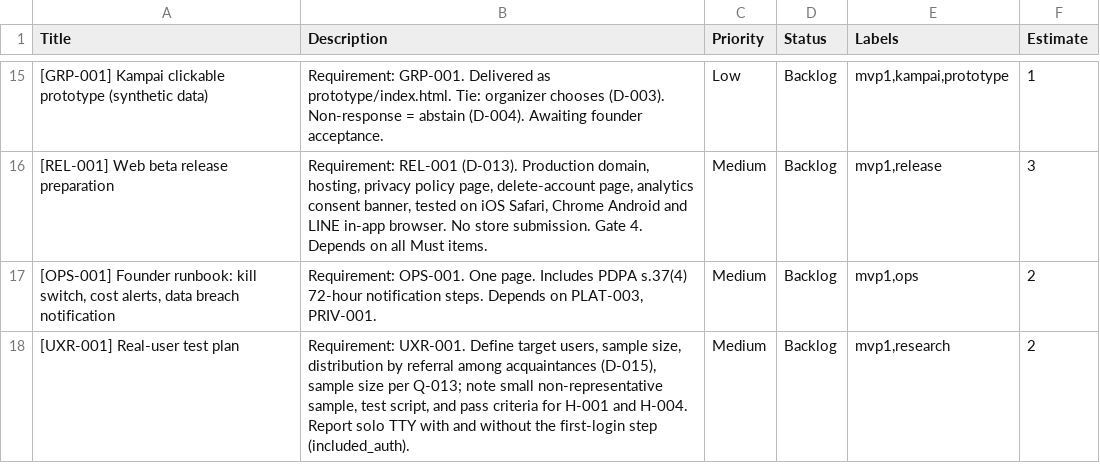
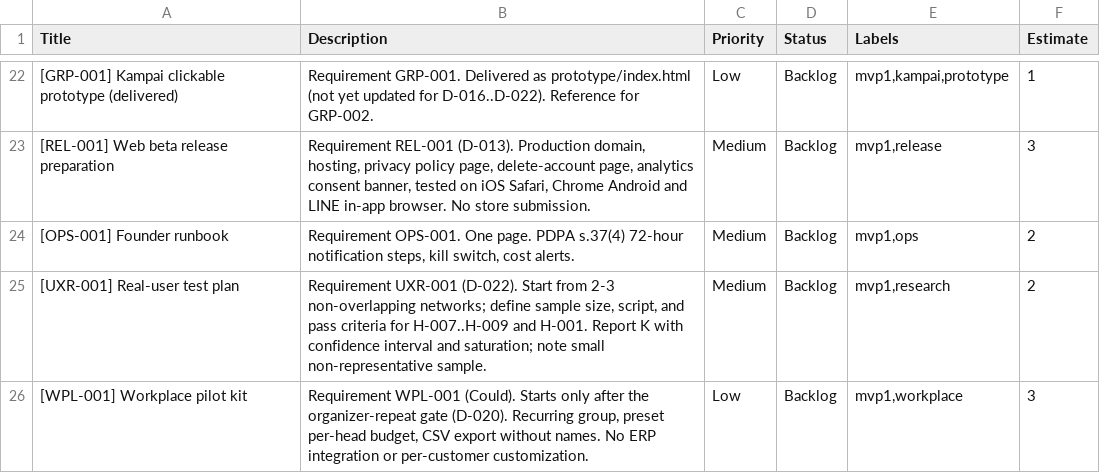
Before and after one commit to choaalpha-lang/kinnai, a CSV file: docs/LINEAR_IMPORT.csv, drawn as a sheet; only a part is shown, gaps mark what is left out; the diff covers the shown part only.

```diff
--- a/docs/LINEAR_IMPORT.csv
+++ b/docs/LINEAR_IMPORT.csv
@@ -15,4 +22,5 @@ Title,Description,Priority,Status,Labels,Estimate
-"[GRP-001] Kampai clickable prototype (synthetic data)","Requirement: GRP-001. Delivered as prototype/index.html. Tie: organizer chooses (D-003). Non-response = abstain (D-004). Awaiting founder acceptance.",Low,Backlog,"mvp1,kampai,prototype",1
-"[REL-001] Web beta release preparation","Requirement: REL-001 (D-013). Production domain, hosting, privacy policy page, delete-account page, analytics consent banner, tested on iOS Safari, Chrome Android and LINE in-app browser. No store submission. Gate 4. Depends on all Must items.",Medium,Backlog,"mvp1,release",3
-"[OPS-001] Founder runbook: kill switch, cost alerts, data breach notification","Requirement: OPS-001. One page. Includes PDPA s.37(4) 72-hour notification steps. Depends on PLAT-003, PRIV-001.",Medium,Backlog,"mvp1,ops",2
-"[UXR-001] Real-user test plan","Requirement: UXR-001. Define target users, sample size, distribution by referral among acquaintances (D-015), sample size per Q-013; note small non-representative sample, test script, and pass criteria for H-001 and H-004. Report solo TTY with and without the first-login step (included_auth).",Medium,Backlog,"mvp1,research",2
+[GRP-001] Kampai clickable prototype (delivered),Requirement GRP-001. Delivered as prototype/index.html (not yet updated for D-016..D-022). Reference for GRP-002.,Low,Backlog,"mvp1,kampai,prototype",1
+[REL-001] Web beta release preparation,"Requirement REL-001 (D-013). Production domain, hosting, privacy policy page, delete-account page, analytics consent banner, tested on iOS Safari, Chrome Android and LINE in-app browser. No store submission.",Medium,Backlog,"mvp1,release",3
+[OPS-001] Founder runbook,"Requirement OPS-001. One page. PDPA s.37(4) 72-hour notification steps, kill switch, cost alerts.",Medium,Backlog,"mvp1,ops",2
+[UXR-001] Real-user test plan,"Requirement UXR-001 (D-022). Start from 2-3 non-overlapping networks; define sample size, script, and pass criteria for H-007..H-009 and H-001. Report K with confidence interval and saturation; note small non-representative sample.",Medium,Backlog,"mvp1,research",2
+[WPL-001] Workplace pilot kit,"Requirement WPL-001 (Could). Starts only after the organizer-repeat gate (D-020). Recurring group, preset per-head budget, CSV export without names. No ERP integration or per-customer customization.",Low,Backlog,"mvp1,workplace",3
```
Also changed, not shown: 9 added rows, 2 removed rows and 23 edited cells elsewhere in this file, 12 other files.
